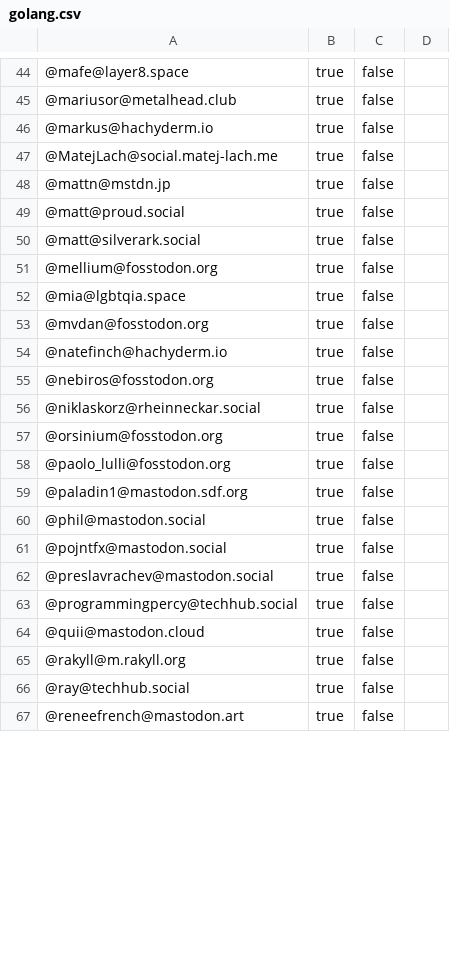
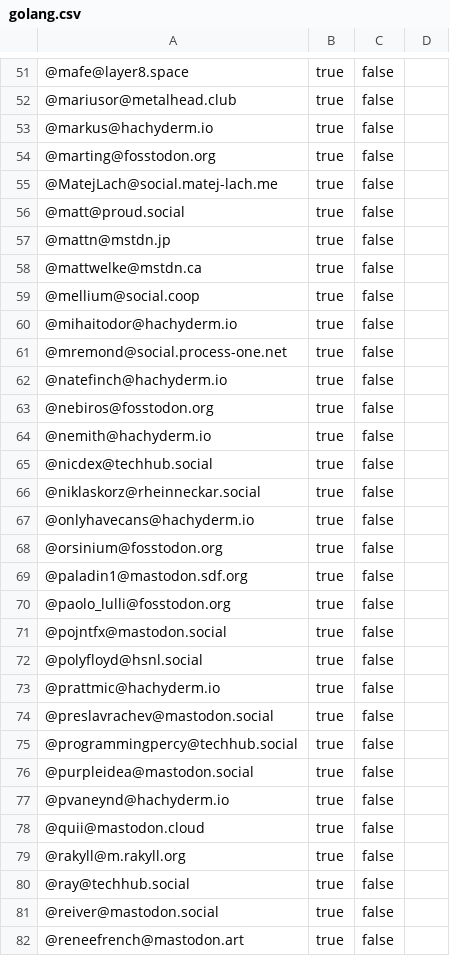
Before and after one commit to przemekperon/mastodon-it-lists, a CSV file: golang.csv, drawn as a sheet; only a part is shown, gaps mark what is left out; removed rows and columns are numbered as before the commit, all else as after; the diff covers the shown part only; the diff names each change by its address in the sheet, - before the commit and + after, or states it on an @@ line.

```diff
--- a/golang.csv
+++ b/golang.csv
+row 54: @marting@fosstodon.org | true | false
+row 56: @matt@proud.social | true | false
-A58: @matt@proud.social
+A58: @mattwelke@mstdn.ca
-row 50: @matt@silverark.social | true | false
-A59: @mellium@fosstodon.org
+A59: @mellium@social.coop
-A60: @mia@lgbtqia.space
+A60: @mihaitodor@hachyderm.io
-A61: @mvdan@fosstodon.org
+A61: @mremond@social.process-one.net
+row 64: @nemith@hachyderm.io | true | false
+row 65: @nicdex@techhub.social | true | false
+row 67: @onlyhavecans@hachyderm.io | true | false
@@ row 59 moved to row 69: @paladin1@mastodon.sdf.org @@
-row 60: @phil@mastodon.social | true | false
+row 72: @polyfloyd@hsnl.social | true | false
+row 73: @prattmic@hachyderm.io | true | false
+row 76: @purpleidea@mastodon.social | true | false
+row 77: @pvaneynd@hachyderm.io | true | false
+row 81: @reiver@mastodon.social | true | false
```
Also changed, not shown: 14 added rows, 10 removed rows and 16 edited cells elsewhere in this file, csharp.csv, it_programming.csv, 4 other files.
